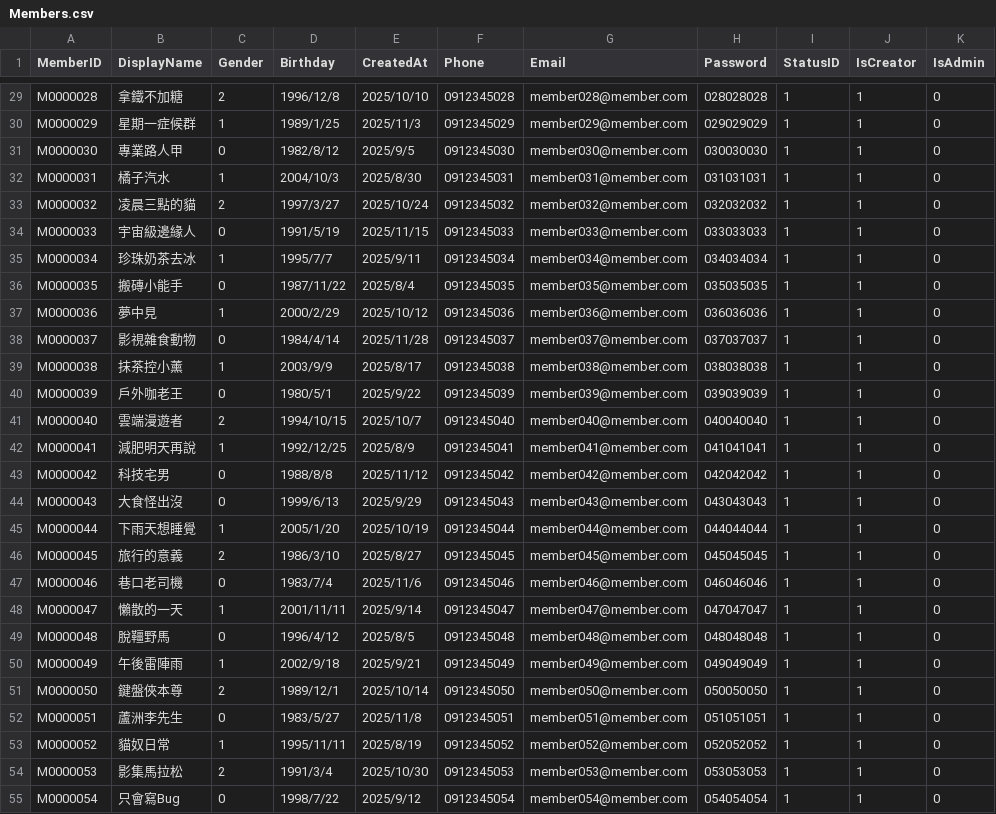
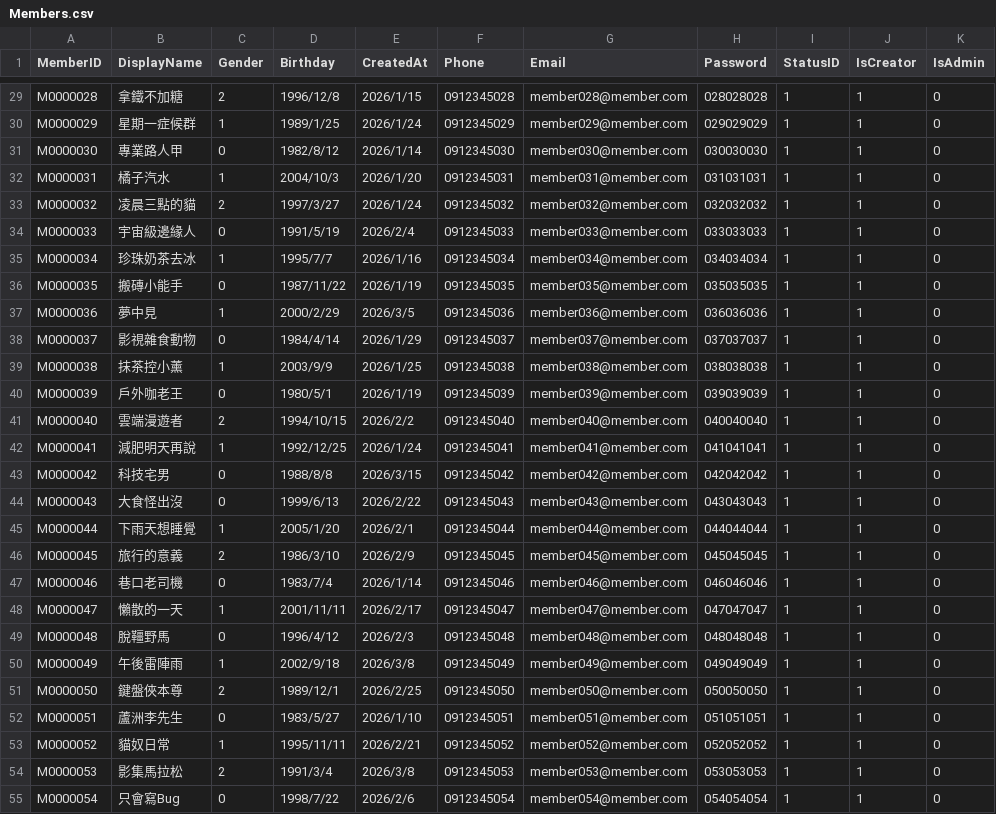
Before and after one commit to bread1206-code/CraftDailyCorner, a CSV file: CraftDailyCorner/Seed/Demo/DataFiles/Members.csv, drawn as a sheet; only a part is shown, gaps mark what is left out; the diff covers the shown part only; the diff names each change by its address in the sheet, - before the commit and + after, or states it on an @@ line.

```diff
--- a/CraftDailyCorner/Seed/Demo/DataFiles/Members.csv
+++ b/CraftDailyCorner/Seed/Demo/DataFiles/Members.csv
-E29 (CreatedAt): 2025/10/10
+E29 (CreatedAt): 2026/1/15
-E30 (CreatedAt): 2025/11/3
+E30 (CreatedAt): 2026/1/24
-E31 (CreatedAt): 2025/9/5
+E31 (CreatedAt): 2026/1/14
-E32 (CreatedAt): 2025/8/30
+E32 (CreatedAt): 2026/1/20
-E33 (CreatedAt): 2025/10/24
+E33 (CreatedAt): 2026/1/24
-E34 (CreatedAt): 2025/11/15
+E34 (CreatedAt): 2026/2/4
-E35 (CreatedAt): 2025/9/11
+E35 (CreatedAt): 2026/1/16
-E36 (CreatedAt): 2025/8/4
+E36 (CreatedAt): 2026/1/19
-E37 (CreatedAt): 2025/10/12
+E37 (CreatedAt): 2026/3/5
-E38 (CreatedAt): 2025/11/28
+E38 (CreatedAt): 2026/1/29
-E39 (CreatedAt): 2025/8/17
+E39 (CreatedAt): 2026/1/25
-E40 (CreatedAt): 2025/9/22
+E40 (CreatedAt): 2026/1/19
-E41 (CreatedAt): 2025/10/7
+E41 (CreatedAt): 2026/2/2
-E42 (CreatedAt): 2025/8/9
+E42 (CreatedAt): 2026/1/24
-E43 (CreatedAt): 2025/11/12
+E43 (CreatedAt): 2026/3/15
-E44 (CreatedAt): 2025/9/29
+E44 (CreatedAt): 2026/2/22
-E45 (CreatedAt): 2025/10/19
+E45 (CreatedAt): 2026/2/1
-E46 (CreatedAt): 2025/8/27
+E46 (CreatedAt): 2026/2/9
-E47 (CreatedAt): 2025/11/6
+E47 (CreatedAt): 2026/1/14
-E48 (CreatedAt): 2025/9/14
+E48 (CreatedAt): 2026/2/17
-E49 (CreatedAt): 2025/8/5
+E49 (CreatedAt): 2026/2/3
-E50 (CreatedAt): 2025/9/21
+E50 (CreatedAt): 2026/3/8
-E51 (CreatedAt): 2025/10/14
+E51 (CreatedAt): 2026/2/25
-E52 (CreatedAt): 2025/11/8
+E52 (CreatedAt): 2026/1/10
-E53 (CreatedAt): 2025/8/19
+E53 (CreatedAt): 2026/2/21
-E54 (CreatedAt): 2025/10/30
+E54 (CreatedAt): 2026/3/8
-E55 (CreatedAt): 2025/9/12
+E55 (CreatedAt): 2026/2/6
```
Also changed, not shown: 173 edited cells elsewhere in this file, CraftDailyCorner/Seed/Demo/DataFiles/Creators.csv, CraftDailyCorner/Seed/Demo/DataFiles/Orders.csv, 44 other files.
